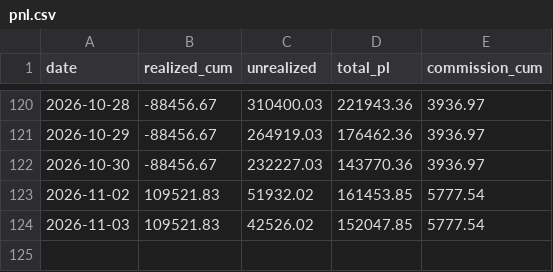
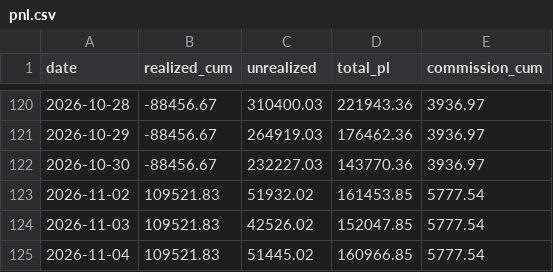
Before and after one commit to lumduan/csm-set, a CSV file: docs/live-test/graphs/pnl.csv, drawn as a sheet; only a part is shown, gaps mark what is left out; the diff names each change by its address in the sheet, - before the commit and + after, or states it on an @@ line.

```diff
--- a/docs/live-test/graphs/pnl.csv
+++ b/docs/live-test/graphs/pnl.csv
+row 125: 2026-11-04 | 109521.83 | 51445.02 | 160966.85 | 5777.54
```
Also changed, not shown: 3 other files.
